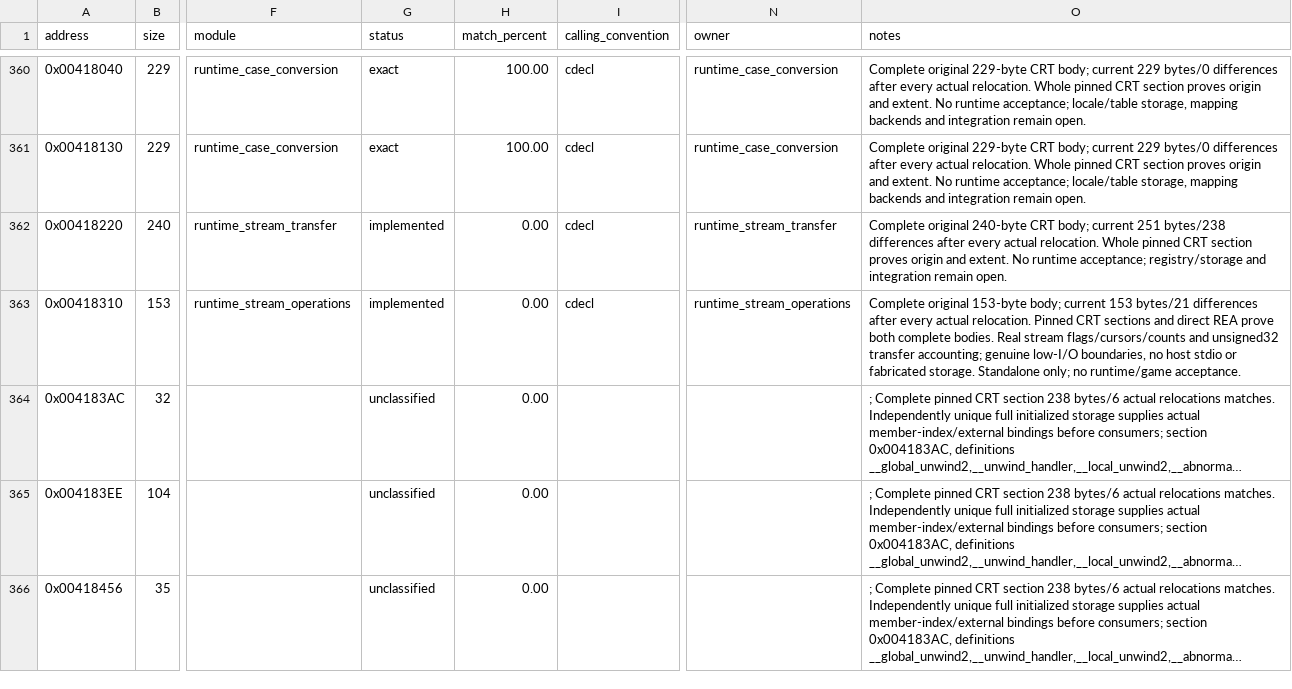
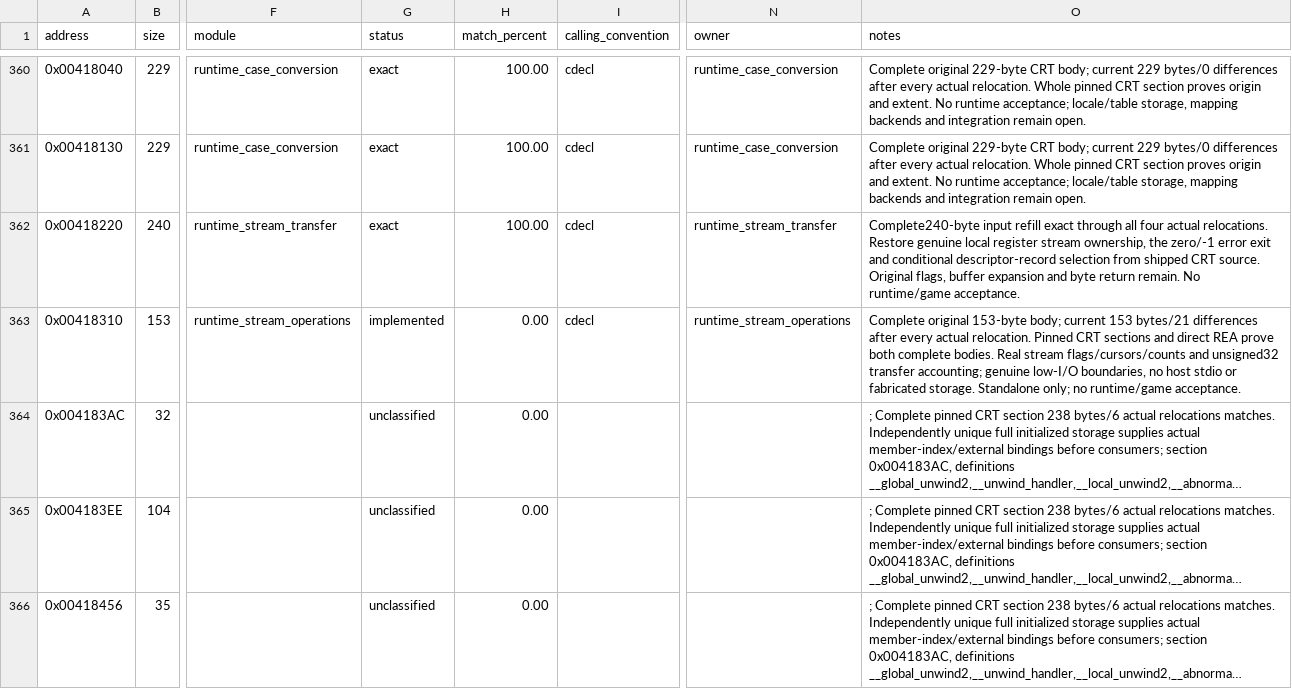
Before and after one commit to N0zoM1z0/dx-ball, a CSV file: config/functions.csv, drawn as a sheet; only a part is shown, gaps mark what is left out; long unchanged cells end in …; the diff names each change by its address in the sheet, - before the commit and + after, or states it on an @@ line.

Commit message:
gpt-6.1-sol: restore exact CRT input refill ownership
Restore genuine register stream ownership, zero/-1 error exit and conditional safe-record selection from shipped _filbuf.c/internal.h. Complete input refill improves251/240/238 to240/240/0 through all four actual relocations. Exact340 to341, code70315 to70555; source457 and metadata136 unchanged.

Three VC4/native/i686 producer sets compare all six owner functions. First compiler output is retained and re-consumed after actual fread call-offset changes, without recompilation or weaker mappings. Scalar fread324/223 is rejected; restoring the exact selected source hash reuses its frozen producer. Both owner exacts and all three owner candidates are byte-identical to baseline; all340 old exacts,108 other candidates and249 semantic rows preserved. Full pinned CRT and retained REA support the new exact, with source identities frozen privately. No provider sessions, runtime tests or game builds; no evidence removed.

```diff
--- a/config/functions.csv
+++ b/config/functions.csv
-G362 (status): implemented
+G362 (status): exact
-H362 (match_percent): 0.00
+H362 (match_percent): 100.00
-O362 (notes): Complete original 240-byte CRT body; current 251 bytes/238 differences after every actual relocation. Whole pinned CRT section proves origin and extent. No runtime acceptance; registry/storage and integration remain open.
+O362 (notes): Complete240-byte input refill exact through all four actual relocations. Restore genuine local register stream ownership, the zero/-1 error exit and conditional descriptor-record selection from shipped CRT source. Original flags, buffer expansion and byte return remain. No runtime/game acceptance.
```
Also changed, not shown: config/implemented.csv, config/matches.csv, 7 other files.
